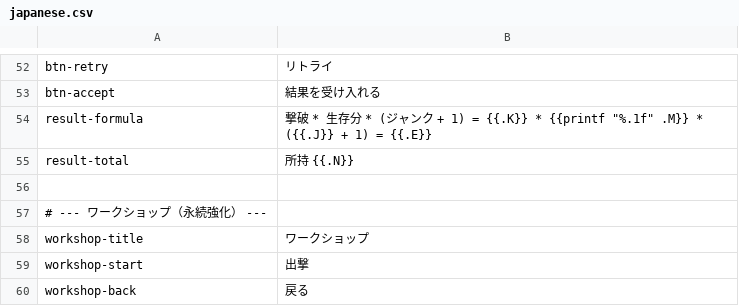
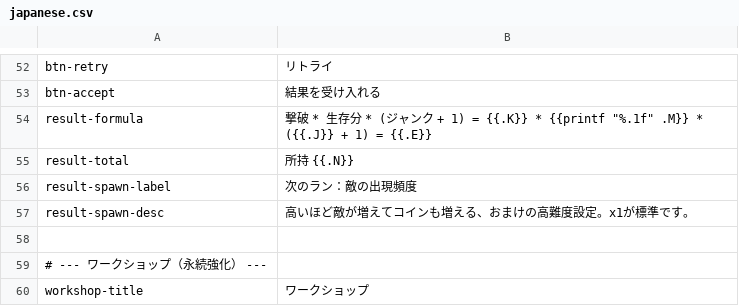
Before and after one commit to noppikinatta/ebitenginegamejam2026, a CSV file: lang/csv/japanese.csv, drawn as a sheet; only a part is shown, gaps mark what is left out; the shorter side is filled out with more unchanged rows.

```diff
--- a/lang/csv/japanese.csv
+++ b/lang/csv/japanese.csv
@@ -55,2 +55,4 @@ result-formula,撃破 * 生存分 * (ジャンク + 1) = {{.K}} * {{printf "%.1f
 result-total,所持 {{.N}}
+result-spawn-label,次のラン：敵の出現頻度
+result-spawn-desc,高いほど敵が増えてコインも増える、おまけの高難度設定。x1が標準です。
 
```
Also changed, not shown: lang/csv/english.csv, 6 other files.
